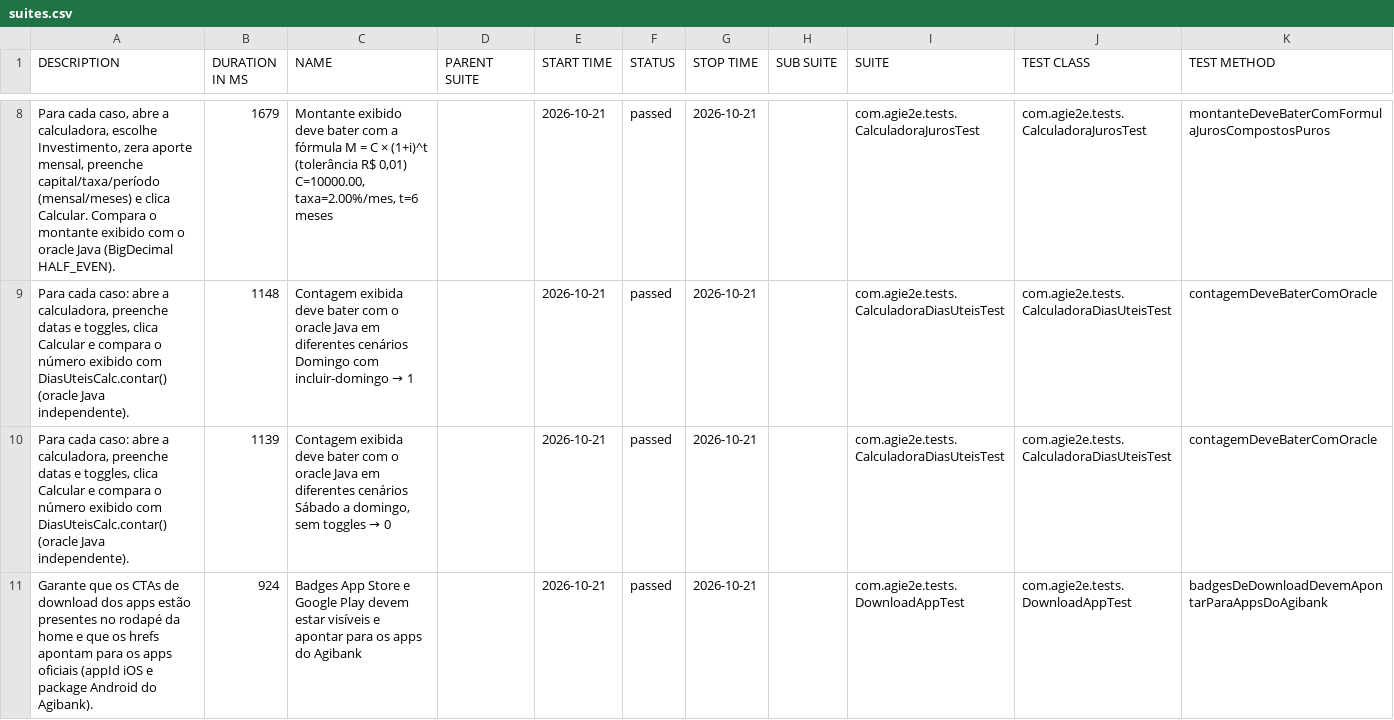
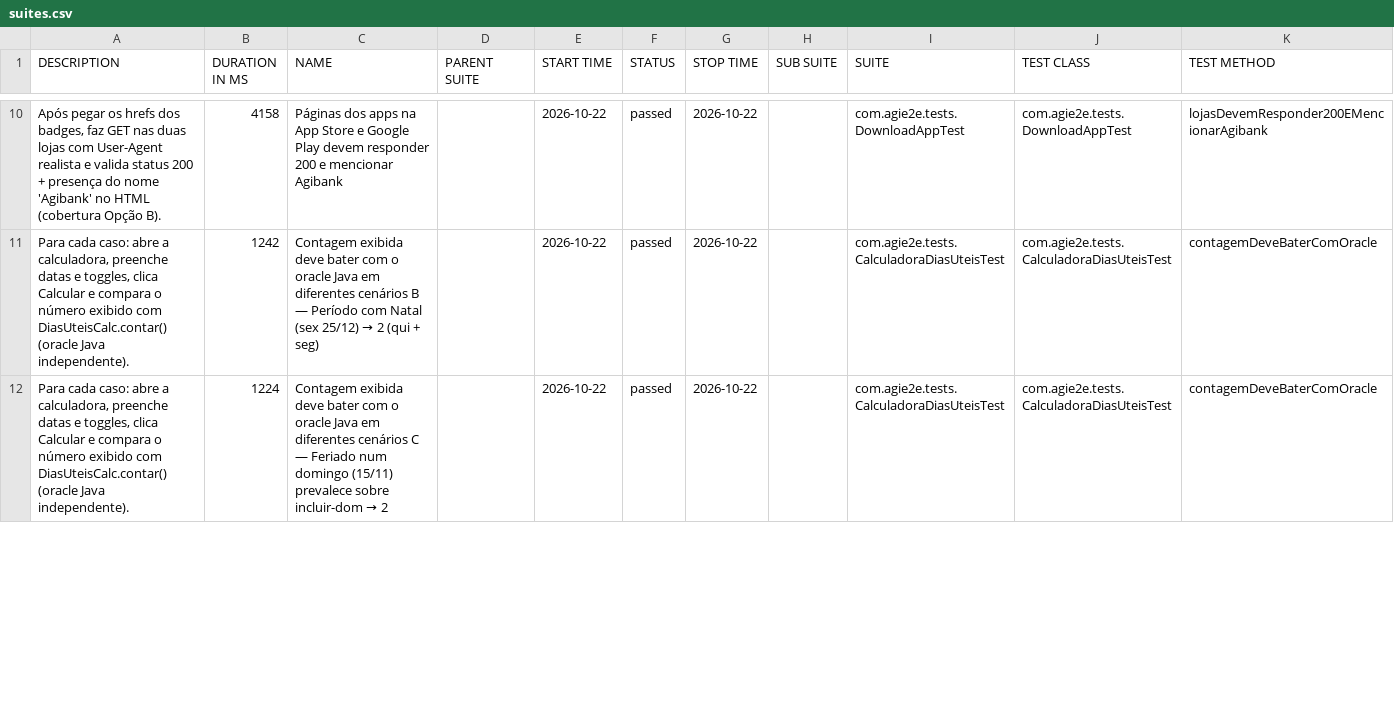
Before and after one commit to silasmarques/agi-e2e, a CSV file: data/suites.csv, drawn as a sheet; only a part is shown, gaps mark what is left out; the diff covers the shown part only.

```diff
--- a/data/suites.csv
+++ b/data/suites.csv
@@ -8,4 +10,3 @@
-"Para cada caso, abre a calculadora, escolhe Investimento, zera aporte mensal, preenche capital/taxa/período (mensal/meses) e clica Calcular. Compara o montante exibido com o oracle Java (BigDecimal HALF_EVEN).","1679","Montante exibido deve bater com a fórmula M = C × (1+i)^t (tolerância R$ 0,01) C=10000.00, taxa=2.00%/mes, t=6 meses","","2026-10-21","passed","2026-10-21","","com.agie2e.tests.CalculadoraJurosTest","com.agie2e.tests.CalculadoraJurosTest","montanteDeveBaterComFormulaJurosCompostosPuros"
-"Para cada caso: abre a calculadora, preenche datas e toggles, clica Calcular e compara o número exibido com DiasUteisCalc.contar() (oracle Java independente).","1148","Contagem exibida deve bater com o oracle Java em diferentes cenários Domingo com incluir-domingo → 1","","2026-10-21","passed","2026-10-21","","com.agie2e.tests.CalculadoraDiasUteisTest","com.agie2e.tests.CalculadoraDiasUteisTest","contagemDeveBaterComOracle"
-"Para cada caso: abre a calculadora, preenche datas e toggles, clica Calcular e compara o número exibido com DiasUteisCalc.contar() (oracle Java independente).","1139","Contagem exibida deve bater com o oracle Java em diferentes cenários Sábado a domingo, sem toggles → 0","","2026-10-21","passed","2026-10-21","","com.agie2e.tests.CalculadoraDiasUteisTest","com.agie2e.tests.CalculadoraDiasUteisTest","contagemDeveBaterComOracle"
-"Garante que os CTAs de download dos apps estão presentes no rodapé da home e que os hrefs apontam para os apps oficiais (appId iOS e package Android do Agibank).","924","Badges App Store e Google Play devem estar visíveis e apontar para os apps do Agibank","","2026-10-21","passed","2026-10-21","","com.agie2e.tests.DownloadAppTest","com.agie2e.tests.DownloadAppTest","badgesDeDownloadDevemApontarParaAppsDoAgibank"
+"Após pegar os hrefs dos badges, faz GET nas duas lojas com User-Agent realista e valida status 200 + presença do nome 'Agibank' no HTML (cobertura Opção B).","4158","Páginas dos apps na App Store e Google Play devem responder 200 e mencionar Agibank","","2026-10-22","passed","2026-10-22","","com.agie2e.tests.DownloadAppTest","com.agie2e.tests.DownloadAppTest","lojasDevemResponder200EMencionarAgibank"
+"Para cada caso: abre a calculadora, preenche datas e toggles, clica Calcular e compara o número exibido com DiasUteisCalc.contar() (oracle Java independente).","1242","Contagem exibida deve bater com o oracle Java em diferentes cenários B — Período com Natal (sex 25/12) → 2 (qui + seg)","","2026-10-22","passed","2026-10-22","","com.agie2e.tests.CalculadoraDiasUteisTest","com.agie2e.tests.CalculadoraDiasUteisTest","contagemDeveBaterComOracle"
+"Para cada caso: abre a calculadora, preenche datas e toggles, clica Calcular e compara o número exibido com DiasUteisCalc.contar() (oracle Java independente).","1224","Contagem exibida deve bater com o oracle Java em diferentes cenários C — Feriado num domingo (15/11) prevalece sobre incluir-dom → 2","","2026-10-22","passed","2026-10-22","","com.agie2e.tests.CalculadoraDiasUteisTest","com.agie2e.tests.CalculadoraDiasUteisTest","contagemDeveBaterComOracle"
```
Also changed, not shown: 7 added rows, 6 removed rows and 24 edited cells elsewhere in this file, data/behaviors.csv, 48 other files.
